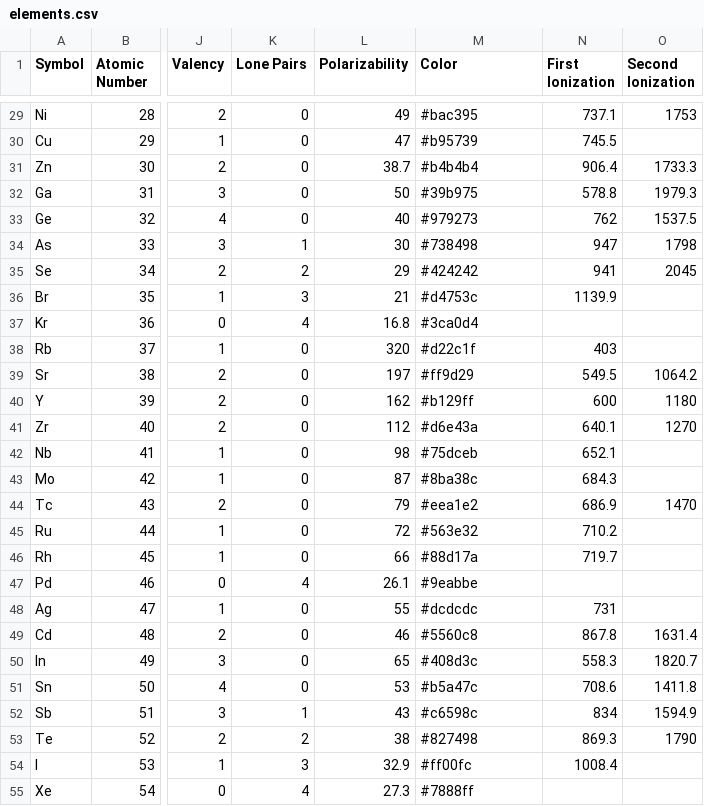
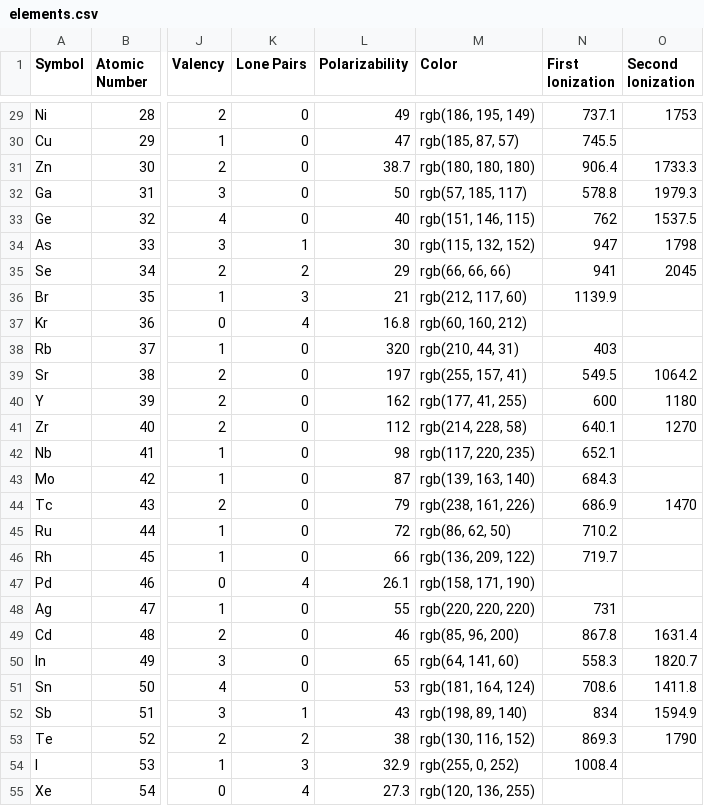
Before and after one commit to OilyPotato819/Chemistry-Project, a CSV file: csv/elements.csv, drawn as a sheet; only a part is shown, gaps mark what is left out; the diff covers the shown part only; the diff names each change by its address in the sheet, - before the commit and + after, or states it on an @@ line.

```diff
--- a/csv/elements.csv
+++ b/csv/elements.csv
-M29 (Color): #bac395
+M29 (Color): rgb(186, 195, 149)
-M30 (Color): #b95739
+M30 (Color): rgb(185, 87, 57)
-M31 (Color): #b4b4b4
+M31 (Color): rgb(180, 180, 180)
-M32 (Color): #39b975
+M32 (Color): rgb(57, 185, 117)
-M33 (Color): #979273
+M33 (Color): rgb(151, 146, 115)
-M34 (Color): #738498
+M34 (Color): rgb(115, 132, 152)
-M35 (Color): #424242
+M35 (Color): rgb(66, 66, 66)
-M36 (Color): #d4753c
+M36 (Color): rgb(212, 117, 60)
-M37 (Color): #3ca0d4
+M37 (Color): rgb(60, 160, 212)
-M38 (Color): #d22c1f
+M38 (Color): rgb(210, 44, 31)
-M39 (Color): #ff9d29
+M39 (Color): rgb(255, 157, 41)
-M40 (Color): #b129ff
+M40 (Color): rgb(177, 41, 255)
-M41 (Color): #d6e43a
+M41 (Color): rgb(214, 228, 58)
-M42 (Color): #75dceb
+M42 (Color): rgb(117, 220, 235)
-M43 (Color): #8ba38c
+M43 (Color): rgb(139, 163, 140)
-M44 (Color): #eea1e2
+M44 (Color): rgb(238, 161, 226)
-M45 (Color): #563e32
+M45 (Color): rgb(86, 62, 50)
-M46 (Color): #88d17a
+M46 (Color): rgb(136, 209, 122)
-M47 (Color): #9eabbe
+M47 (Color): rgb(158, 171, 190)
-M48 (Color): #dcdcdc
+M48 (Color): rgb(220, 220, 220)
-M49 (Color): #5560c8
+M49 (Color): rgb(85, 96, 200)
-M50 (Color): #408d3c
+M50 (Color): rgb(64, 141, 60)
-M51 (Color): #b5a47c
+M51 (Color): rgb(181, 164, 124)
-M52 (Color): #c6598c
+M52 (Color): rgb(198, 89, 140)
-M53 (Color): #827498
+M53 (Color): rgb(130, 116, 152)
-M54 (Color): #ff00fc
+M54 (Color): rgb(255, 0, 252)
-M55 (Color): #7888ff
+M55 (Color): rgb(120, 136, 255)
```
Also changed, not shown: 91 edited cells elsewhere in this file, 8 other files.
